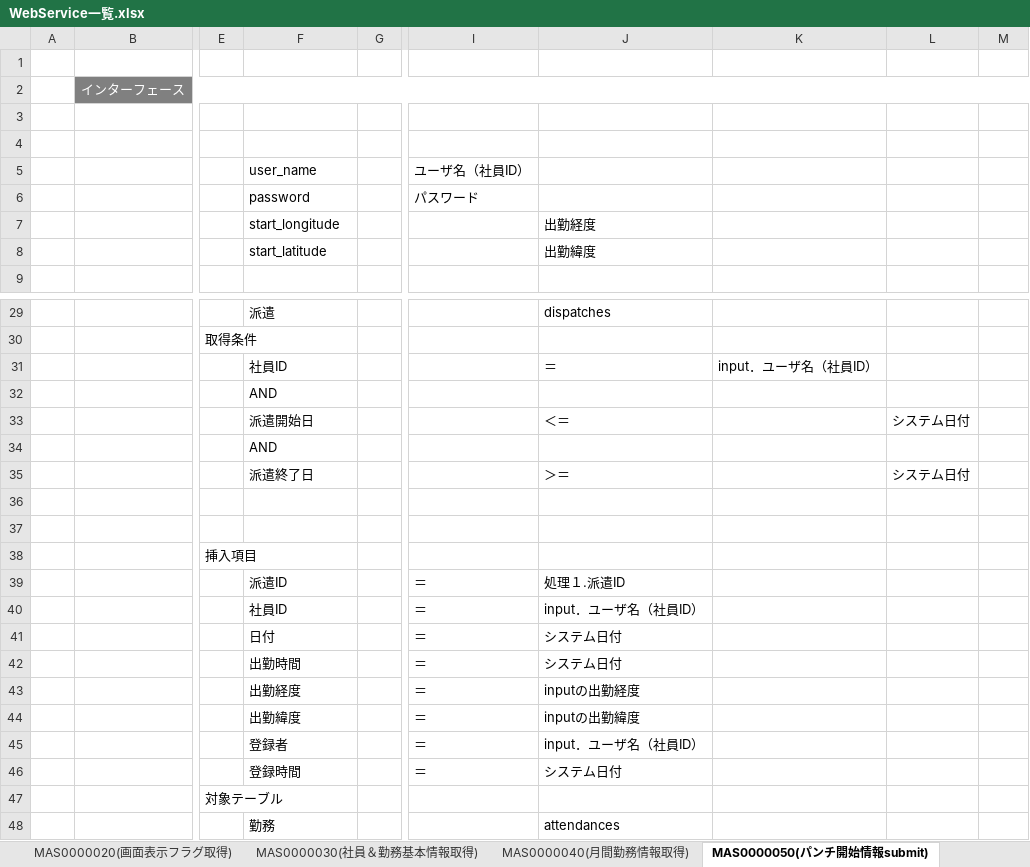
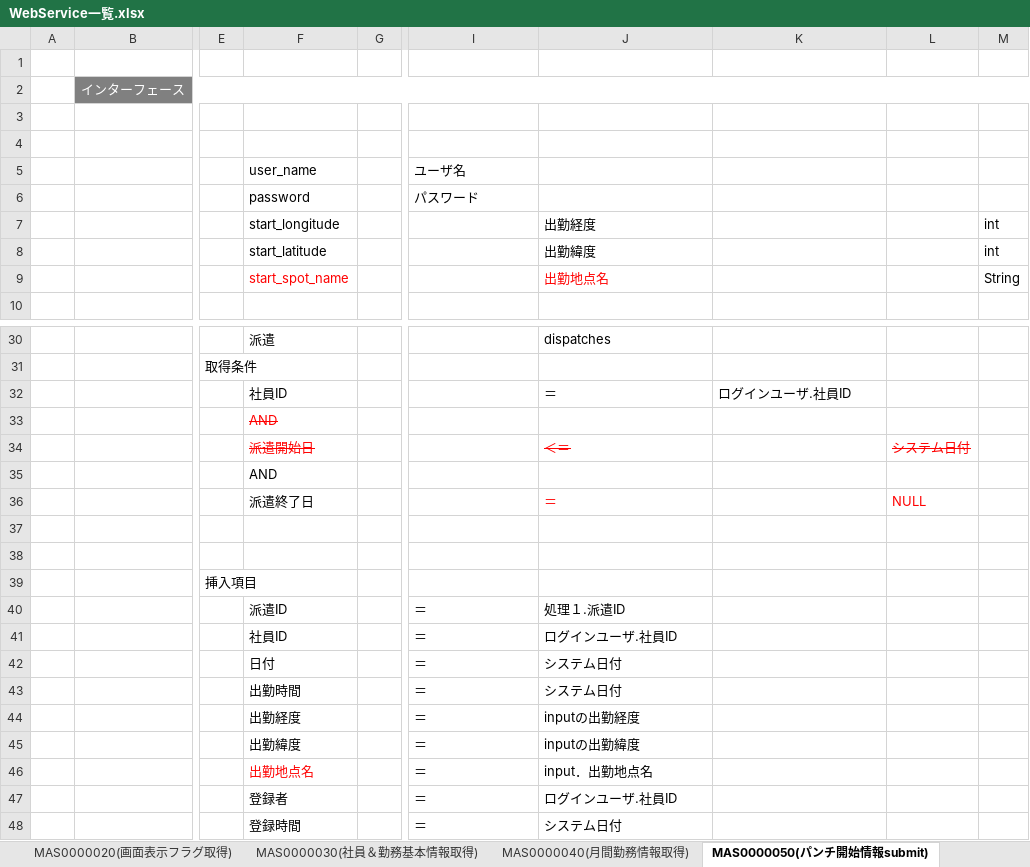
Before and after one commit to majiusi/ph1, an Excel workbook: 社内システムPH１管理/99_個人/yaocx/WebService一覧.xlsx, sheet MAS0000050(パンチ開始情報submit), drawn as a sheet; only a part is shown, gaps mark what is left out; the shorter side is filled out with more unchanged rows; values as stored, in another font and other column widths than the file's, no borders; charts and pictures not drawn; removed rows and columns are numbered as before the commit, all else as after; rows hold the shown columns only; the diff names each change by its address in the sheet, - before the commit and + after, or states it on an @@ line.

```diff
--- a/社内システムPH１管理/99_個人/yaocx/WebService一覧.xlsx (sheet MAS0000050(パンチ開始情報submit))
+++ b/社内システムPH１管理/99_個人/yaocx/WebService一覧.xlsx (sheet MAS0000050(パンチ開始情報submit))
-I5: ユーザ名（社員ID）
+I5: ユーザ名
-M7:M8: (empty)
+M7:M8: int
+row 9:  |  |  | start_spot_name |  |  | 出勤地点名 |  |  | String
-K32: input．ユーザ名（社員ID）
+K32: ログインユーザ.社員ID
@@ F33:F34 strikethrough: off → on, text colour: black → #FF0000 @@
@@ J34 strikethrough: off → on, text colour: black → #FF0000 @@
@@ L34 strikethrough: off → on, text colour: black → #FF0000 @@
-row 35:  |  |  | 派遣終了日 |  |  | ＞＝ |  | システム日付
+row 36:  |  |  | 派遣終了日 |  |  | ＝ |  | NULL
-J41: input．ユーザ名（社員ID）
+J41: ログインユーザ.社員ID
+row 46:  |  |  | 出勤地点名 |  | ＝ | input．出勤地点名
-J47: input．ユーザ名（社員ID）
+J47: ログインユーザ.社員ID
```
Also changed, not shown: sheet MAS0000030(社員＆勤務基本情報取得), sheet MAS0000080(レポート出勤情報取得), sheet WebService一覧, sheet MAS0000060(パンチ終了情報submit), sheet MAS0000070(レポート出勤情報submit), sheet MAS0000010(ログイン認証), 2 more sheets, other sheet tabs, charts or pictures, 8 other files.
